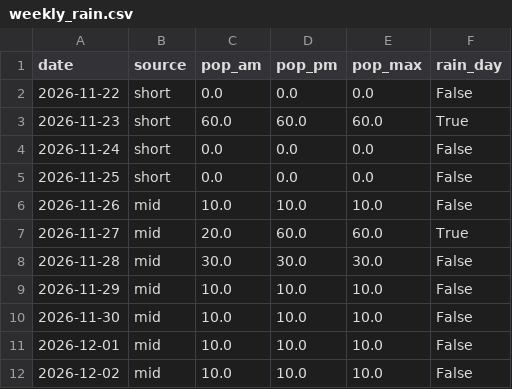
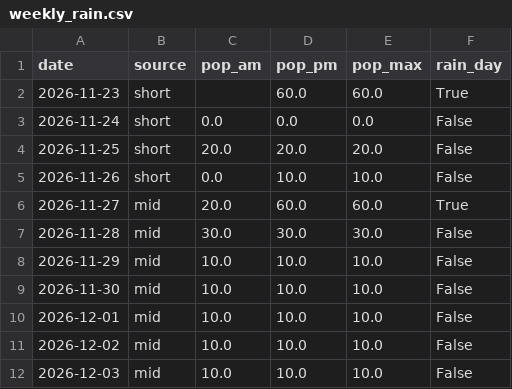
Before and after one commit to SJ01-max/ilson-ai, a CSV file: data/weekly_rain.csv, drawn as a sheet.

```diff
--- a/data/weekly_rain.csv
+++ b/data/weekly_rain.csv
@@ -1,7 +1,6 @@
 date,source,pop_am,pop_pm,pop_max,rain_day
-2026-11-22,short,0.0,0.0,0.0,False
-2026-11-23,short,60.0,60.0,60.0,True
+2026-11-23,short,,60.0,60.0,True
 2026-11-24,short,0.0,0.0,0.0,False
-2026-11-25,short,0.0,0.0,0.0,False
-2026-11-26,mid,10.0,10.0,10.0,False
+2026-11-25,short,20.0,20.0,20.0,False
+2026-11-26,short,0.0,10.0,10.0,False
 2026-11-27,mid,20.0,60.0,60.0,True
@@ -12 +11,2 @@
 2026-12-02,mid,10.0,10.0,10.0,False
+2026-12-03,mid,10.0,10.0,10.0,False
```
Also changed, not shown: 1 other file.
